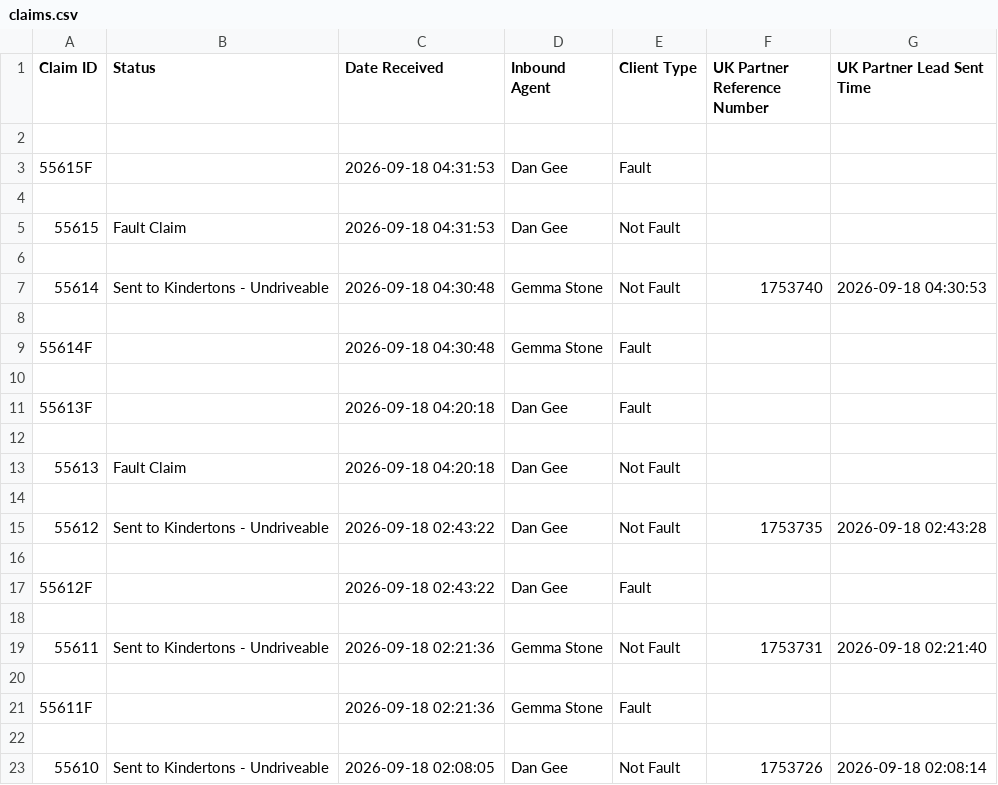
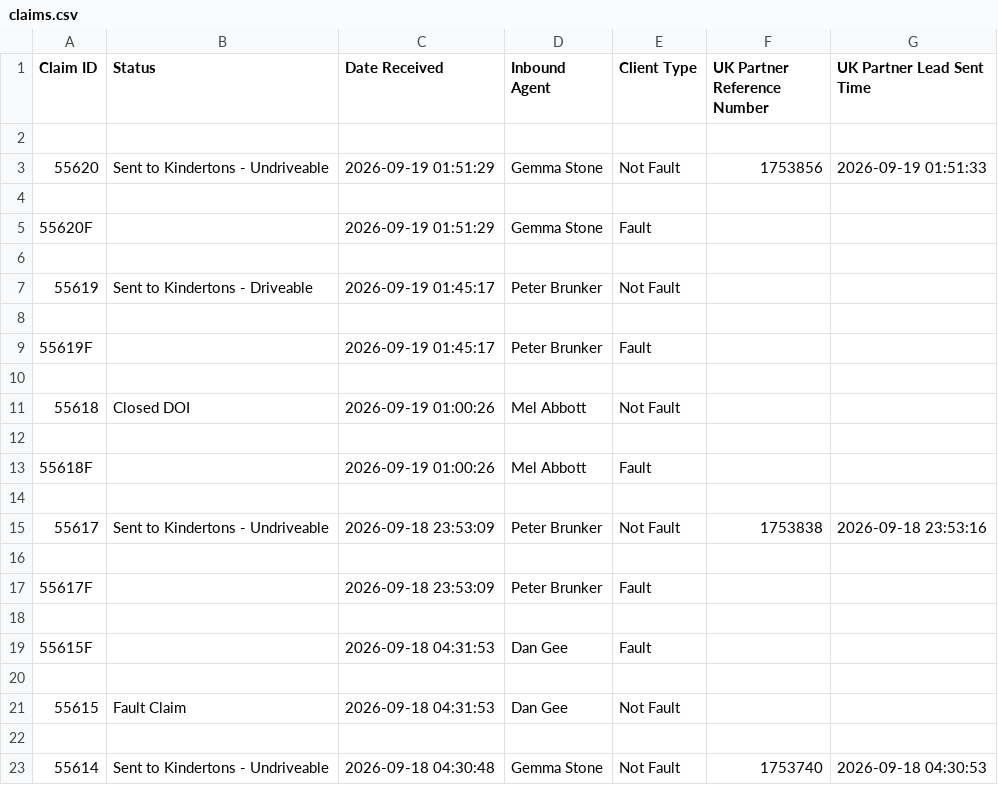
Before and after one commit to michaellahiri32-oss/dashboards-data, a CSV file: claims.csv, drawn as a sheet; only a part is shown; the shorter side is filled out with more unchanged rows.

Commit message:
update claims.csv

```diff
--- a/claims.csv
+++ b/claims.csv
@@ -2,2 +2,18 @@ Claim ID,Status,Date Received,Inbound Agent,Client Type,UK Partner Reference Num
 
+55620,Sent to Kindertons - Undriveable,2026-09-19 01:51:29,Gemma Stone,Not Fault,1753856,2026-09-19 01:51:33
+
+55620F,,2026-09-19 01:51:29,Gemma Stone,Fault,,
+
+55619,Sent to Kindertons - Driveable,2026-09-19 01:45:17,Peter Brunker,Not Fault,,
+
+55619F,,2026-09-19 01:45:17,Peter Brunker,Fault,,
+
+55618,Closed DOI,2026-09-19 01:00:26,Mel Abbott,Not Fault,,
+
+55618F,,2026-09-19 01:00:26,Mel Abbott,Fault,,
+
+55617,Sent to Kindertons - Undriveable,2026-09-18 23:53:09,Peter Brunker,Not Fault,1753838,2026-09-18 23:53:16
+
+55617F,,2026-09-18 23:53:09,Peter Brunker,Fault,,
+
 55615F,,2026-09-18 04:31:53,Dan Gee,Fault,,
```
